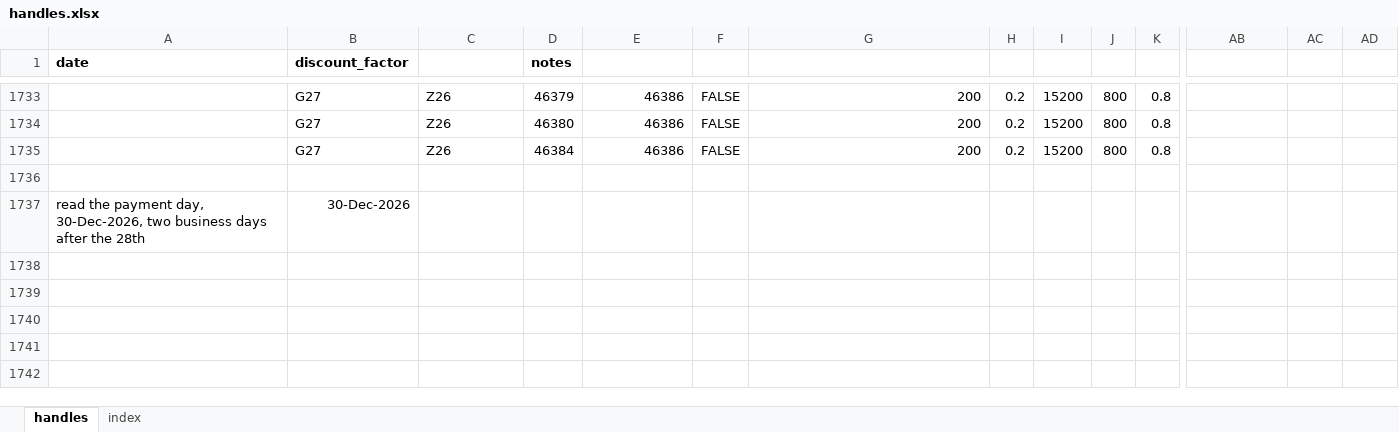
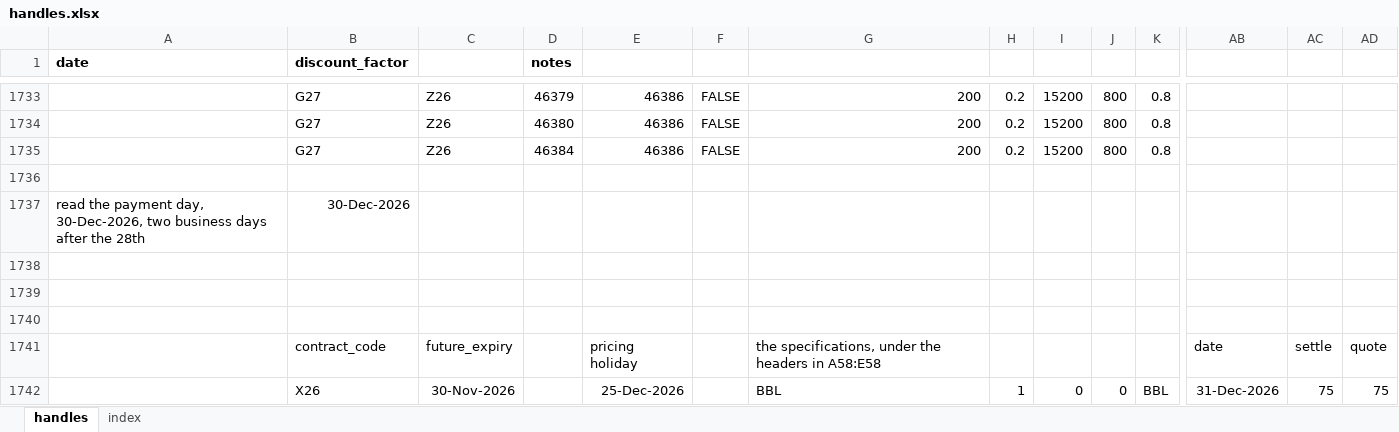
Before and after one commit to gobbles404/catalyst, an Excel workbook: workbooks/handles.xlsx, sheet handles, drawn as a sheet; only a part is shown, gaps mark what is left out; values as stored, in another font and other column widths than the file's, no borders; rows hold the shown columns only; the diff covers the shown part only; the diff names each change by its address in the sheet, - before the commit and + after, or states it on an @@ line.

```diff
--- a/workbooks/handles.xlsx (sheet handles)
+++ b/workbooks/handles.xlsx (sheet handles)
+row 1738: (empty)
+row 1739: (empty)
+row 1740: (empty)
+row 1741:  | contract_code | future_expiry |  | pricing holiday |  | the specifications, under the headers in A58:E58 |  |  |  |  | date | settle | quote
+row 1742:  | X26 | 30-Nov-2026 |  | 25-Dec-2026 |  | BBL | 1 | 0 | 0 | BBL | 31-Dec-2026 | 75 | 75
```
Also changed, not shown: 72 added rows and 349 edited cells elsewhere in this sheet, sheet index, 21 other files.
